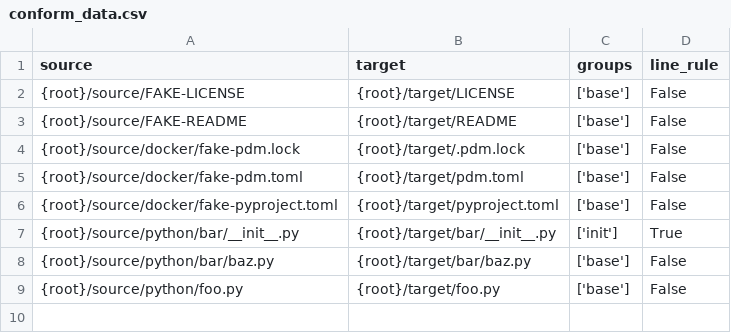
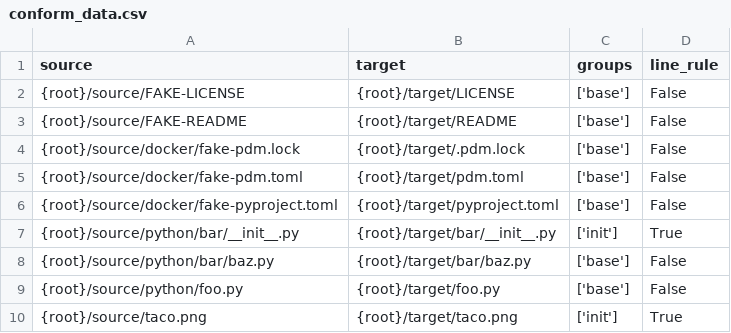
Before and after one commit to theNewFlesh/rolling-pin, a CSV file: resources/conform_data.csv, drawn as a sheet.

Commit message:
fixed copy lines byte decode bug

```diff
--- a/resources/conform_data.csv
+++ b/resources/conform_data.csv
@@ -9 +9,2 @@ source,target,groups,line_rule
 {root}/source/python/foo.py,{root}/target/foo.py,['base'],False
+{root}/source/taco.png,{root}/target/taco.png,['init'],True
```
Also changed, not shown: 3 other files.
